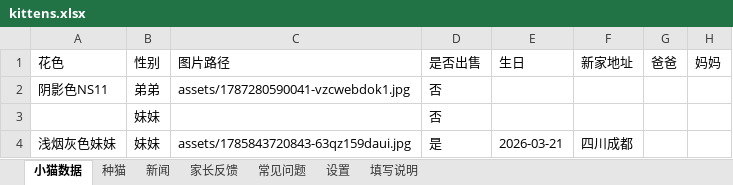
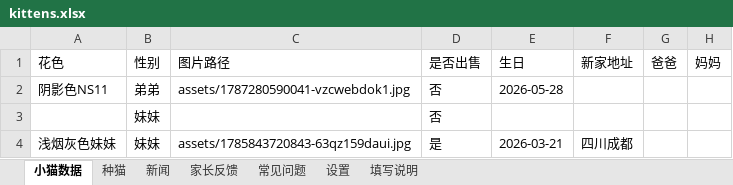
Before and after one commit to kuenmaoshe/kuenmaoshe.github.io, an Excel workbook: data/kittens.xlsx, sheet 小猫数据, drawn as a sheet; only a part is shown; values as stored, in another font and other column widths than the file's, no borders; the diff names each change by its address in the sheet, - before the commit and + after, or states it on an @@ line.

```diff
--- a/data/kittens.xlsx (sheet 小猫数据)
+++ b/data/kittens.xlsx (sheet 小猫数据)
-E2 (生日): (empty)
+E2 (生日): 2026-05-28
```
Also changed, not shown: 1 other file.
